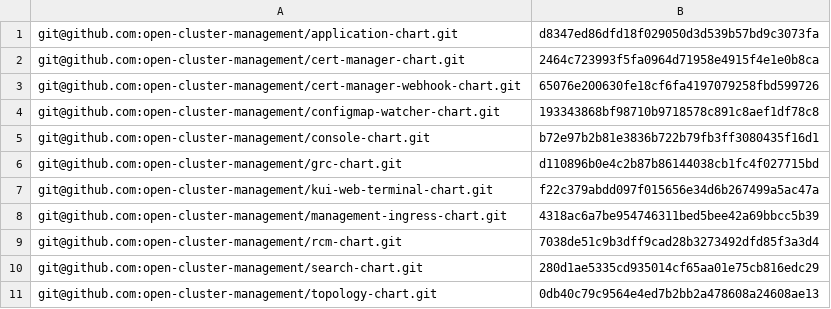
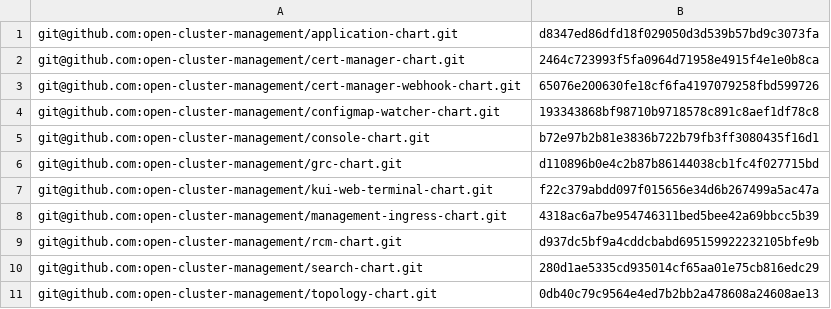
Before and after one commit to stolostron/multiclusterhub-repo, a CSV file: cicd-scripts/chartSHA.csv, drawn as a sheet.

Commit message:
update sha for rcm-chart

```diff
--- a/cicd-scripts/chartSHA.csv
+++ b/cicd-scripts/chartSHA.csv
@@ -8,3 +8,3 @@ git@github.com:open-cluster-management/kui-web-terminal-chart.git,f22c379abdd097
 git@github.com:open-cluster-management/management-ingress-chart.git,4318ac6a7be954746311bed5bee42a69bbcc5b39
-git@github.com:open-cluster-management/rcm-chart.git,7038de51c9b3dff9cad28b3273492dfd85f3a3d4
+git@github.com:open-cluster-management/rcm-chart.git,d937dc5bf9a4cddcbabd695159922232105bfe9b
 git@github.com:open-cluster-management/search-chart.git,280d1ae5335cd935014cf65aa01e75cb816edc29
```
